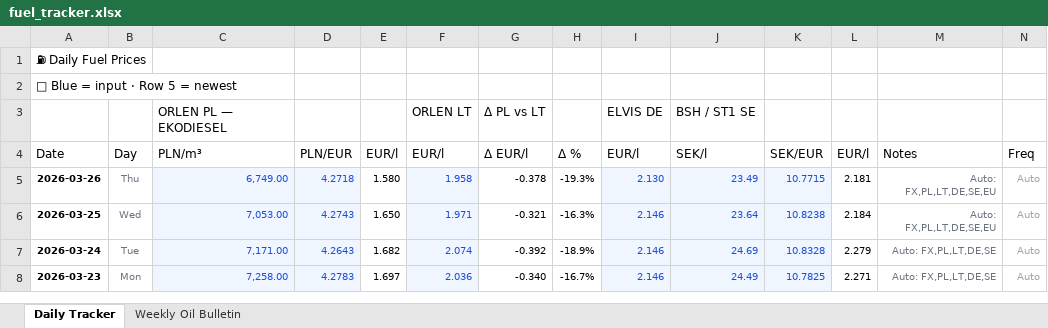
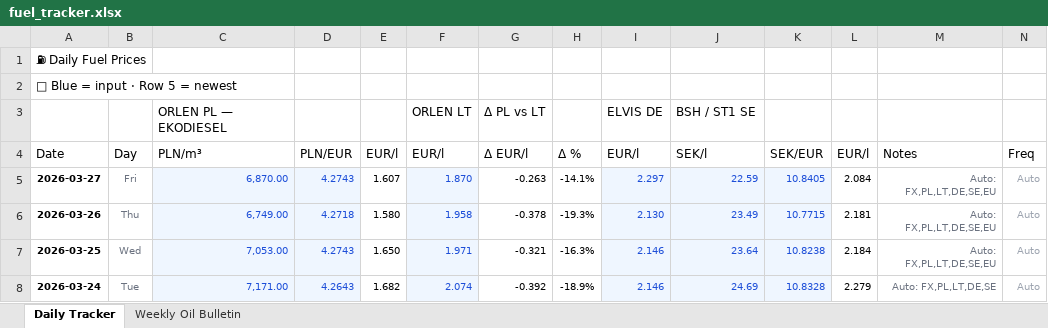
Before and after one commit to harkis123/Fuel-Tracker, an Excel workbook: fuel_tracker.xlsx, sheet Daily Tracker, drawn as a sheet; only a part is shown; the shorter side is filled out with more unchanged rows; values as stored, in another font and other column widths than the file's, no borders; the diff names each change by its address in the sheet, - before the commit and + after, or states it on an @@ line.

```diff
--- a/fuel_tracker.xlsx (sheet Daily Tracker)
+++ b/fuel_tracker.xlsx (sheet Daily Tracker)
+row 5: 2026-03-27 | Fri | 6,870.00 | 4.2743 | 1.607 | 1.870 | -0.263 | -14.1% | 2.297 | 22.59 | 10.8405 | 2.084 | Auto: FX,PL,LT,DE,SE,EU | Auto
```
Also changed, not shown: sheet Weekly Oil Bulletin, 1 other file.
